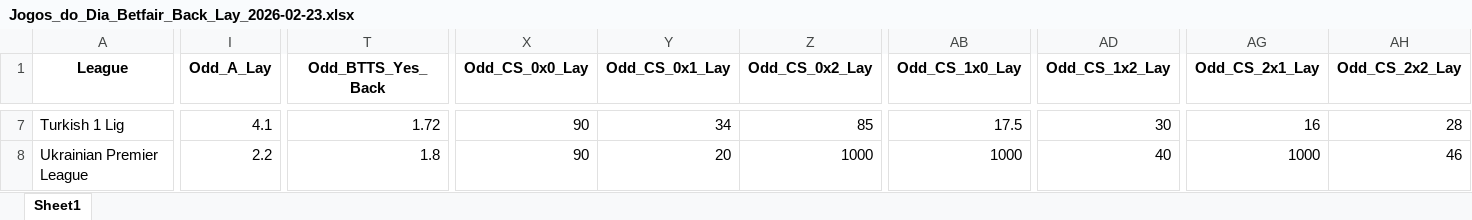
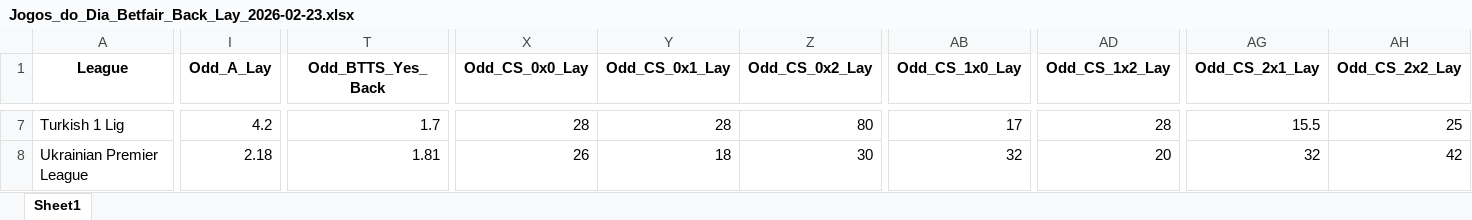
Before and after one commit to mtprado88/jogos_betfair, an Excel workbook: Jogos_do_Dia_Betfair_Back_Lay_2026-02-23.xlsx, sheet Sheet1, drawn as a sheet; only a part is shown, gaps mark what is left out; values as stored, in another font and other column widths than the file's, no borders; the diff covers the shown part only; the diff names each change by its address in the sheet, - before the commit and + after, or states it on an @@ line.

```diff
--- a/Jogos_do_Dia_Betfair_Back_Lay_2026-02-23.xlsx (sheet Sheet1)
+++ b/Jogos_do_Dia_Betfair_Back_Lay_2026-02-23.xlsx (sheet Sheet1)
-I7 (Odd_A_Lay): 4.1
+I7 (Odd_A_Lay): 4.2
-T7 (Odd_BTTS_Yes_Back): 1.72
+T7 (Odd_BTTS_Yes_Back): 1.7
-X7 (Odd_CS_0x0_Lay): 90
+X7 (Odd_CS_0x0_Lay): 28
-Y7 (Odd_CS_0x1_Lay): 34
+Y7 (Odd_CS_0x1_Lay): 28
-Z7 (Odd_CS_0x2_Lay): 85
+Z7 (Odd_CS_0x2_Lay): 80
-AB7 (Odd_CS_1x0_Lay): 17.5
+AB7 (Odd_CS_1x0_Lay): 17
-AD7 (Odd_CS_1x2_Lay): 30
+AD7 (Odd_CS_1x2_Lay): 28
-AG7 (Odd_CS_2x1_Lay): 16
+AG7 (Odd_CS_2x1_Lay): 15.5
-AH7 (Odd_CS_2x2_Lay): 28
+AH7 (Odd_CS_2x2_Lay): 25
-I8 (Odd_A_Lay): 2.2
+I8 (Odd_A_Lay): 2.18
-T8 (Odd_BTTS_Yes_Back): 1.8
+T8 (Odd_BTTS_Yes_Back): 1.81
-X8 (Odd_CS_0x0_Lay): 90
+X8 (Odd_CS_0x0_Lay): 26
-Y8 (Odd_CS_0x1_Lay): 20
+Y8 (Odd_CS_0x1_Lay): 18
-Z8 (Odd_CS_0x2_Lay): 1000
+Z8 (Odd_CS_0x2_Lay): 30
-AB8 (Odd_CS_1x0_Lay): 1000
+AB8 (Odd_CS_1x0_Lay): 32
-AD8 (Odd_CS_1x2_Lay): 40
+AD8 (Odd_CS_1x2_Lay): 20
-AG8 (Odd_CS_2x1_Lay): 1000
+AG8 (Odd_CS_2x1_Lay): 32
-AH8 (Odd_CS_2x2_Lay): 46
+AH8 (Odd_CS_2x2_Lay): 42
```
Also changed, not shown: 894 edited cells elsewhere in this sheet.
